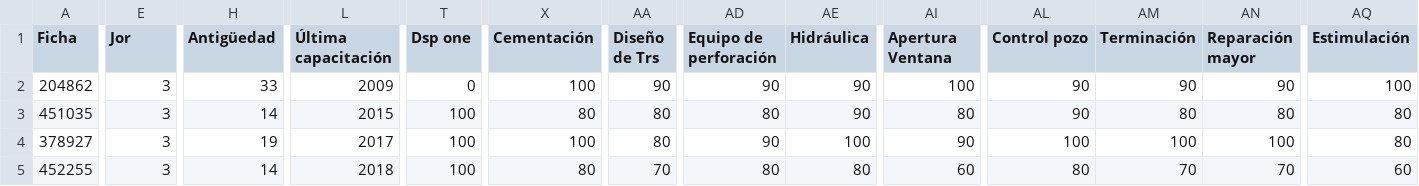
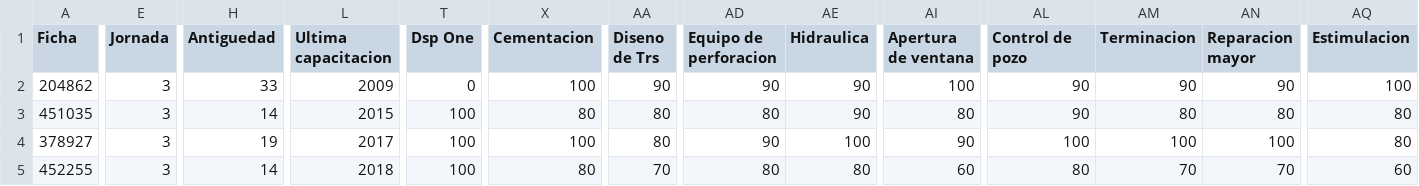
Before and after one commit to Ivanfdezr/ivanfdezr.github.io, a CSV file: DESGLOSE.csv, drawn as a sheet; only a part is shown, gaps mark what is left out; the diff covers the shown part only; the diff names each change by its address in the sheet, - before the commit and + after, or states it on an @@ line.

```diff
--- a/DESGLOSE.csv
+++ b/DESGLOSE.csv
-E1: Jor
+E1: Jornada
-H1: Antigüedad
+H1: Antiguedad
-L1: Última capacitación
+L1: Ultima capacitacion
-T1: Dsp one
+T1: Dsp One
-X1: Cementación
+X1: Cementacion
-AA1: Diseño de Trs
+AA1: Diseno de Trs
-AD1: Equipo de perforación
+AD1: Equipo de perforacion
-AE1: Hidráulica
+AE1: Hidraulica
-AI1: Apertura Ventana
+AI1: Apertura de ventana
-AL1: Control pozo
+AL1: Control de pozo
-AM1: Terminación
+AM1: Terminacion
-AN1: Reparación mayor
+AN1: Reparacion mayor
-AQ1: Estimulación
+AQ1: Estimulacion
```
Also changed, not shown: 7 edited cells elsewhere in this file, PROMEDIOSporActivo.csv, PROMEDIOSporDM.csv, 1 other file.
